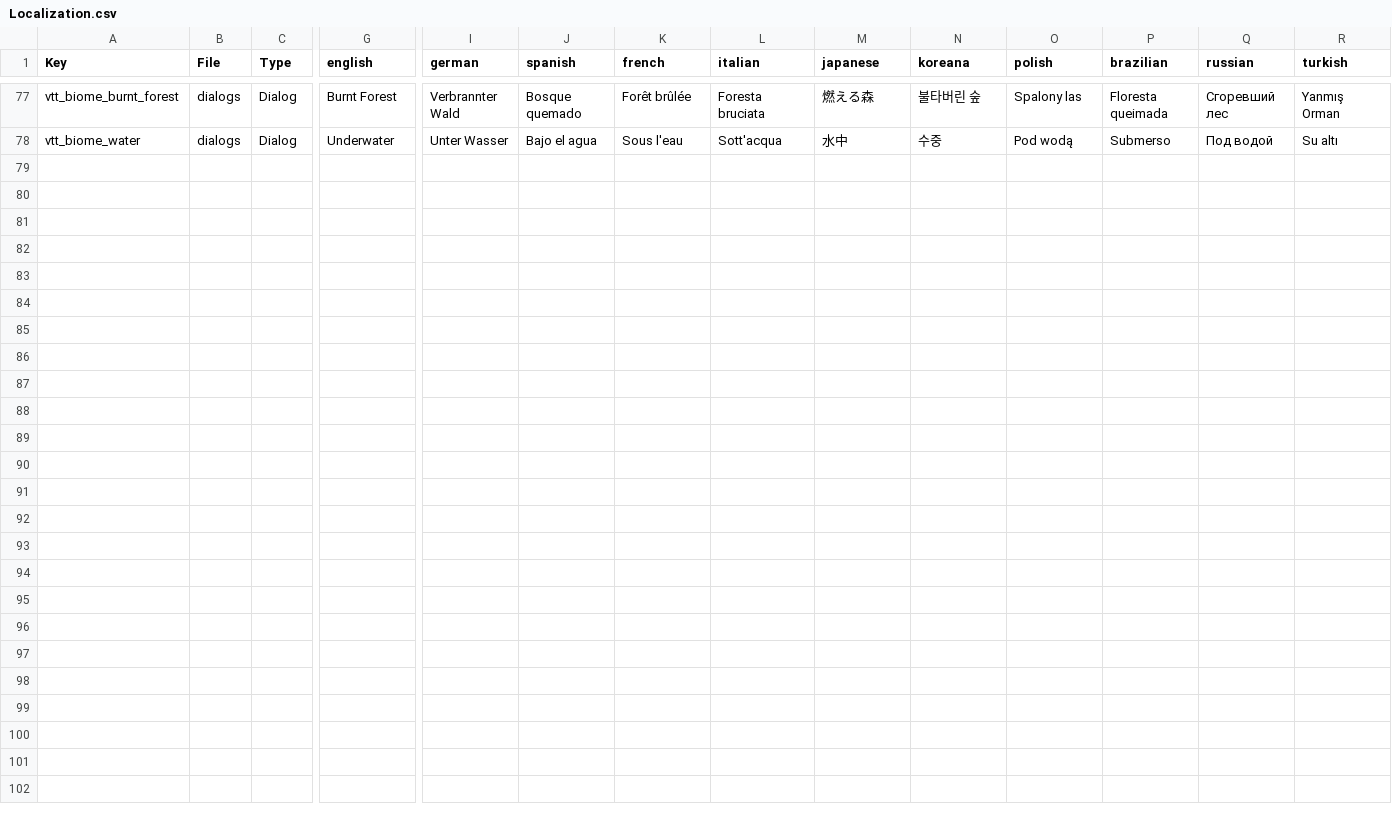
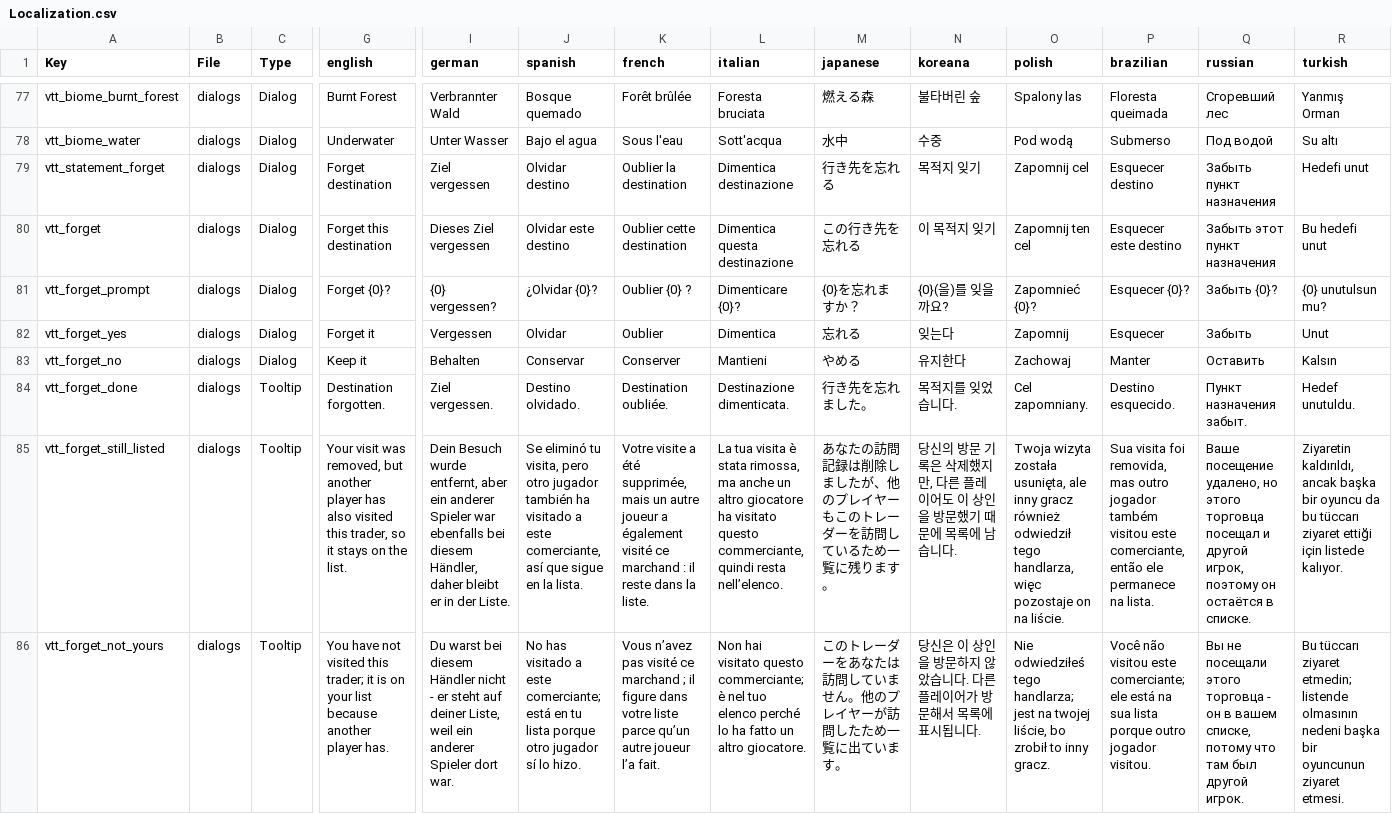
Before and after one commit to WhiteAnthrax/VisitedTraderTeleport, a CSV file: mod/VisitedTraderTeleport/Config/Localization.csv, drawn as a sheet; only a part is shown, gaps mark what is left out; rows hold the shown columns only; the diff covers the shown part only; the diff names each change by its address in the sheet, - before the commit and + after, or states it on an @@ line.

Commit message:
Let players forget a destination (#59)
Reported on Nexus: a trader spawned for testing stays on the destination list
permanently. A visit is recorded the first time a trader's dialog is opened and
nothing ever took it back out, so the only remedy was editing
VisitedTraderTeleportData.json by hand with the game shut down.

Picking a destination now opens a small screen - travel here, forget this
destination, go back - instead of departing immediately. That screen is where
forgetting has to live: the destination list is paged, so pairing every entry
with a second one would halve the page and read badly. Forgetting then asks once
more before it does anything.

It costs a click for players who have confirmation switched off. For everyone
else it is the screen they already saw with one more thing on it; the prompt and
the cost line still appear only when the Confirmation setting calls for them.

A player only ever removes their own visit, in every access mode. Party and
Shared show the union of several players' visits, so the entry can survive being
forgotten - the message says so rather than letting the button look broken, and
another player's record is never touched. On a dedicated server the request goes
through the server, which resolves the player from the sender, so a client cannot
name somebody else.

Recoverable on purpose: visit the trader again and the destination comes back.

VisitForgetting is separate from the store so the part worth being sure about can
be tested - which set is touched, what the player is told, and that a player who
runs out of visits does not leave an empty entry behind to be written to the save
forever.

The confirm screen's Yes/No became "Travel here"/"Go back" in all thirteen
languages: it is shown for every destination now, and with confirmation off there
is no question above it for Yes to answer. Each translation already carried the
action in brackets, so this promotes it rather than inventing wording. Japanese
and Chinese lost the space between the trader's name and the particle after it,
in both this prompt and the travel one.

Verified on a running game in both lines and in Japanese: the destination is gone
from the list and from the save, the other destinations are untouched, backing
out of the confirmation removes nothing, and visiting the trader again brings it
back.

Closes #58

```diff
--- a/mod/VisitedTraderTeleport/Config/Localization.csv
+++ b/mod/VisitedTraderTeleport/Config/Localization.csv
+row 79: vtt_statement_forget | dialogs | Dialog | Forget destination | Ziel vergessen | Olvidar destino | Oublier la destination | Dimentica destinazione | 行き先を忘れる | 목적지 잊기 | Zapomnij cel | Esquecer destino | Забыть пункт назначения | Hedefi unut
+row 80: vtt_forget | dialogs | Dialog | Forget this destination | Dieses Ziel vergessen | Olvidar este destino | Oublier cette destination | Dimentica questa destinazione | この行き先を忘れる | 이 목적지 잊기 | Zapomnij ten cel | Esquecer este destino | Забыть этот пункт назначения | Bu hedefi unut
+row 81: vtt_forget_prompt | dialogs | Dialog | Forget {0}? | {0} vergessen? | ¿Olvidar {0}? | Oublier {0} ? | Dimenticare {0}? | {0}を忘れますか？ | {0}(을)를 잊을까요? | Zapomnieć {0}? | Esquecer {0}? | Забыть {0}? | {0} unutulsun mu?
+row 82: vtt_forget_yes | dialogs | Dialog | Forget it | Vergessen | Olvidar | Oublier | Dimentica | 忘れる | 잊는다 | Zapomnij | Esquecer | Забыть | Unut
+row 83: vtt_forget_no | dialogs | Dialog | Keep it | Behalten | Conservar | Conserver | Mantieni | やめる | 유지한다 | Zachowaj | Manter | Оставить | Kalsın
+row 84: vtt_forget_done | dialogs | Tooltip | Destination forgotten. | Ziel vergessen. | Destino olvidado. | Destination oubliée. | Destinazione dimenticata. | 行き先を忘れました。 | 목적지를 잊었습니다. | Cel zapomniany. | Destino esquecido. | Пункт назначения забыт. | Hedef unutuldu.
+row 85: vtt_forget_still_listed | dialogs | Tooltip | Your visit was removed, but another player has also visited this trader, so it stays on the list. | Dein Besuch wurde entfernt, aber ein anderer Spieler war ebenfalls bei diesem Händler, daher bleibt er in der Liste. | Se eliminó tu visita, pero otro jugador también ha visitado a este comerciante, así que sigue en la lista. | Votre visite a été supprimée, mais un autre joueur a également visité ce marchand : il reste dans la liste. | La tua visita è stata rimossa, ma anche un altro giocatore ha visitato questo commerciante, quindi resta nell’elenco. | あなたの訪問記録は削除しましたが、他のプレイヤーもこのトレーダーを訪問しているため一覧に残ります。 | 당신의 방문 기록은 삭제했지만, 다른 플레이어도 이 상인을 방문했기 때문에 목록에 남습니다. | Twoja wizyta została usunięta, ale inny gracz również odwiedził tego handlarza, więc pozostaje on na liście. | Sua visita foi removida, mas outro jogador também visitou este comerciante, então ele permanece na lista. | Ваше посещение удалено, но этого торговца посещал и другой игрок, поэтому он остаётся в списке. | Ziyaretin kaldırıldı, ancak başka bir oyuncu da bu tüccarı ziyaret ettiği için listede kalıyor.
+row 86: vtt_forget_not_yours | dialogs | Tooltip | You have not visited this trader; it is on your list because another player has. | Du warst bei diesem Händler nicht - er steht auf deiner Liste, weil ein anderer Spieler dort war. | No has visitado a este comerciante; está en tu lista porque otro jugador sí lo hizo. | Vous n’avez pas visité ce marchand ; il figure dans votre liste parce qu’un autre joueur l’a fait. | Non hai visitato questo commerciante; è nel tuo elenco perché lo ha fatto un altro giocatore. | このトレーダーをあなたは訪問していません。他のプレイヤーが訪問したため一覧に出ています。 | 당신은 이 상인을 방문하지 않았습니다. 다른 플레이어가 방문해서 목록에 표시됩니다. | Nie odwiedziłeś tego handlarza; jest na twojej liście, bo zrobił to inny gracz. | Você não visitou este comerciante; ele está na sua lista porque outro jogador visitou. | Вы не посещали этого торговца - он в вашем списке, потому что там был другой игрок. | Bu tüccarı ziyaret etmedin; listende olmasının nedeni başka bir oyuncunun ziyaret etmesi.
```
Also changed, not shown: 29 edited cells elsewhere in this file, 11 other files.
